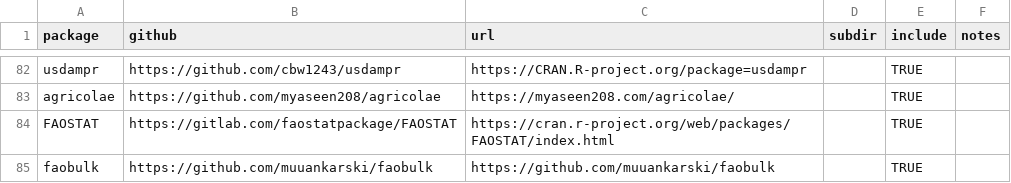
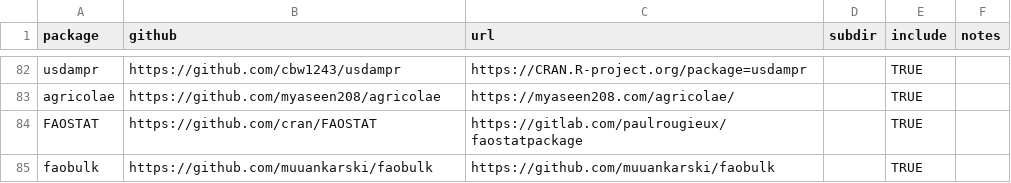
Before and after one commit to IdahoAgStats/universe, a CSV file: packages.csv, drawn as a sheet; only a part is shown, gaps mark what is left out.

Commit message:
faostat repo changed to cran mirror

```diff
--- a/packages.csv
+++ b/packages.csv
@@ -83,3 +83,3 @@ usdampr,https://github.com/cbw1243/usdampr, https://CRAN.R-project.org/package=u
 agricolae,https://github.com/myaseen208/agricolae,https://myaseen208.com/agricolae/,,TRUE,
-FAOSTAT,https://gitlab.com/faostatpackage/FAOSTAT,https://cran.r-project.org/web/packages/FAOSTAT/index.html,,TRUE,
+FAOSTAT,https://github.com/cran/FAOSTAT,https://gitlab.com/paulrougieux/faostatpackage,,TRUE,
 faobulk,https://github.com/muuankarski/faobulk,https://github.com/muuankarski/faobulk,,TRUE,
```
Also changed, not shown: 1 other file.
